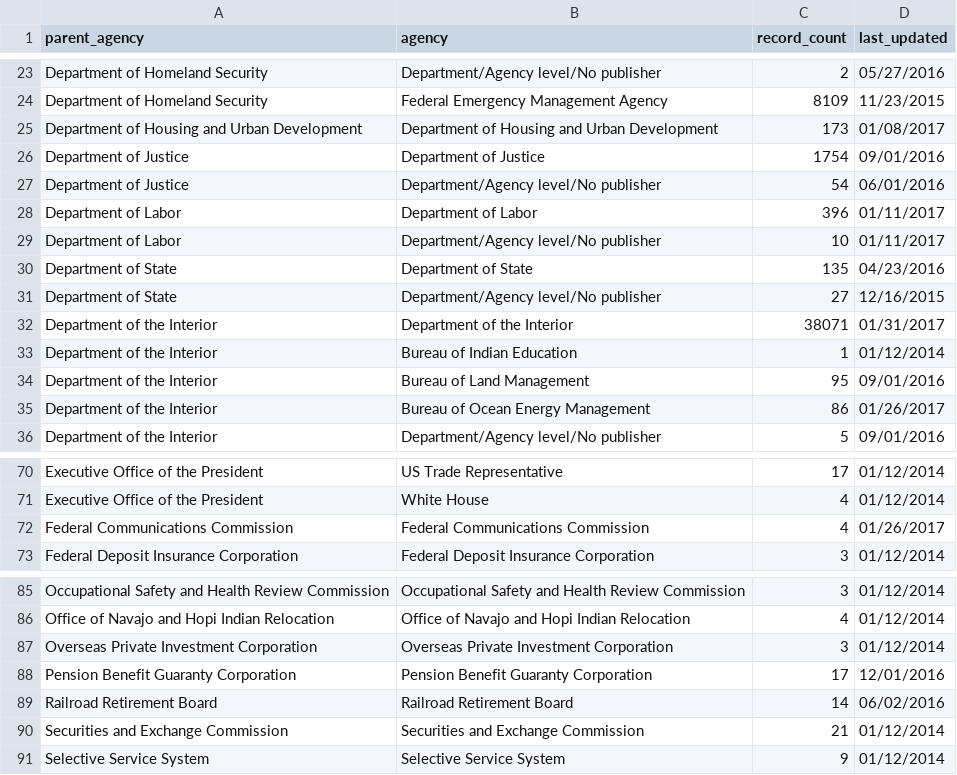
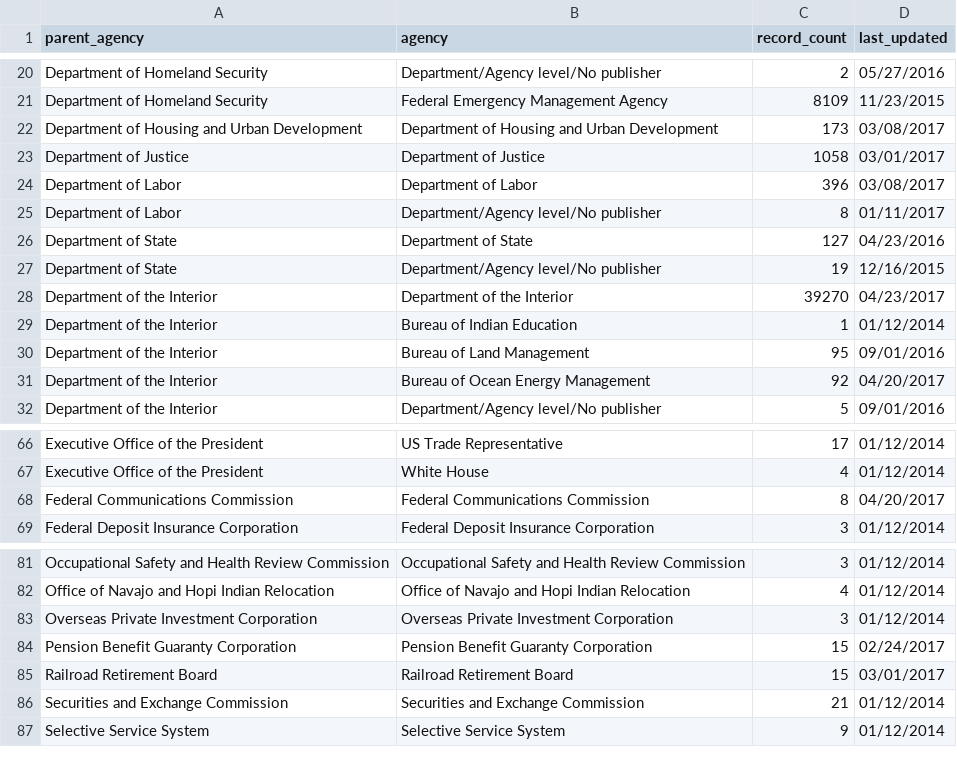
Before and after one commit to hancush/eyeball, a CSV file: archive.csv, drawn as a sheet; only a part is shown, gaps mark what is left out; the diff covers the shown part only.

```diff
--- a/archive.csv
+++ b/archive.csv
@@ -24,13 +21,12 @@ Department of Homeland Security,Department/Agency level/No publisher,2,05/27/201
 Department of Homeland Security,Federal Emergency Management Agency,8109,11/23/2015
-Department of Housing and Urban Development,Department of Housing and Urban Development,173,01/08/2017
-Department of Justice,Department of Justice,1754,09/01/2016
-Department of Justice,Department/Agency level/No publisher,54,06/01/2016
-Department of Labor,Department of Labor,396,01/11/2017
-Department of Labor,Department/Agency level/No publisher,10,01/11/2017
-Department of State,Department of State,135,04/23/2016
-Department of State,Department/Agency level/No publisher,27,12/16/2015
-Department of the Interior,Department of the Interior,38071,01/31/2017
+Department of Housing and Urban Development,Department of Housing and Urban Development,173,03/08/2017
+Department of Justice,Department of Justice,1058,03/01/2017
+Department of Labor,Department of Labor,396,03/08/2017
+Department of Labor,Department/Agency level/No publisher,8,01/11/2017
+Department of State,Department of State,127,04/23/2016
+Department of State,Department/Agency level/No publisher,19,12/16/2015
+Department of the Interior,Department of the Interior,39270,04/23/2017
 Department of the Interior,Bureau of Indian Education,1,01/12/2014
 Department of the Interior,Bureau of Land Management,95,09/01/2016
-Department of the Interior,Bureau of Ocean Energy Management,86,01/26/2017
+Department of the Interior,Bureau of Ocean Energy Management,92,04/20/2017
 Department of the Interior,Department/Agency level/No publisher,5,09/01/2016
@@ -71,3 +67,3 @@ Executive Office of the President,US Trade Representative,17,01/12/2014
 Executive Office of the President,White House,4,01/12/2014
-Federal Communications Commission,Federal Communications Commission,4,01/26/2017
+Federal Communications Commission,Federal Communications Commission,8,04/20/2017
 Federal Deposit Insurance Corporation,Federal Deposit Insurance Corporation,3,01/12/2014
@@ -87,4 +83,4 @@ Office of Navajo and Hopi Indian Relocation,Office of Navajo and Hopi Indian Rel
 Overseas Private Investment Corporation,Overseas Private Investment Corporation,3,01/12/2014
-Pension Benefit Guaranty Corporation,Pension Benefit Guaranty Corporation,17,12/01/2016
-Railroad Retirement Board,Railroad Retirement Board,14,06/02/2016
+Pension Benefit Guaranty Corporation,Pension Benefit Guaranty Corporation,15,02/24/2017
+Railroad Retirement Board,Railroad Retirement Board,15,03/01/2017
 Securities and Exchange Commission,Securities and Exchange Commission,21,01/12/2014
```
Also changed, not shown: 3 removed rows and 56 edited cells elsewhere in this file, 1 other file.
